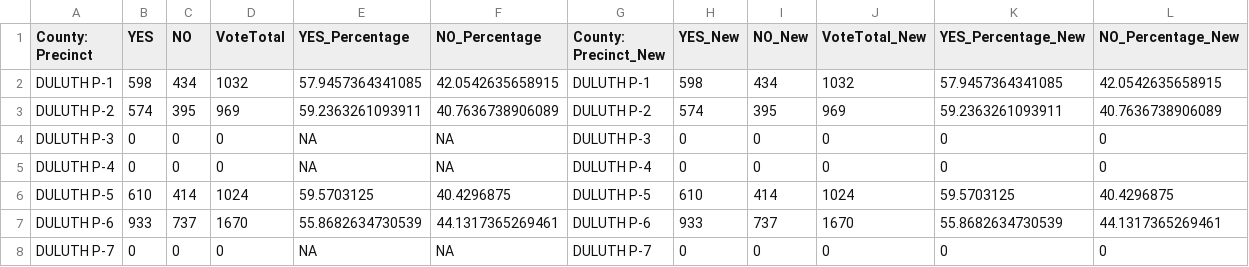
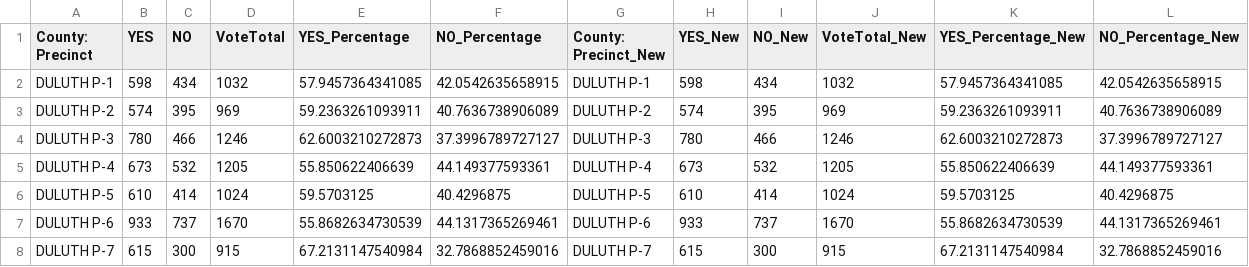
Before and after one commit to jlove1234/temp-gh-actions, a CSV file: data/SD_Q1_map.csv, drawn as a sheet; only a part is shown; the diff covers the shown part only.

```diff
--- a/data/SD_Q1_map.csv
+++ b/data/SD_Q1_map.csv
@@ -3,6 +3,6 @@
 "DULUTH P-2",574,395,969,59.2363261093911,40.7636738906089,"DULUTH P-2",574,395,969,59.2363261093911,40.7636738906089
-"DULUTH P-3",0,0,0,NA,NA,"DULUTH P-3",0,0,0,0,0
-"DULUTH P-4",0,0,0,NA,NA,"DULUTH P-4",0,0,0,0,0
+"DULUTH P-3",780,466,1246,62.6003210272873,37.3996789727127,"DULUTH P-3",780,466,1246,62.6003210272873,37.3996789727127
+"DULUTH P-4",673,532,1205,55.850622406639,44.149377593361,"DULUTH P-4",673,532,1205,55.850622406639,44.149377593361
 "DULUTH P-5",610,414,1024,59.5703125,40.4296875,"DULUTH P-5",610,414,1024,59.5703125,40.4296875
 "DULUTH P-6",933,737,1670,55.8682634730539,44.1317365269461,"DULUTH P-6",933,737,1670,55.8682634730539,44.1317365269461
-"DULUTH P-7",0,0,0,NA,NA,"DULUTH P-7",0,0,0,0,0
+"DULUTH P-7",615,300,915,67.2131147540984,32.7868852459016,"DULUTH P-7",615,300,915,67.2131147540984,32.7868852459016
```
Also changed, not shown: 120 edited cells elsewhere in this file, data/SB_at_large_map.csv, data/SD_Q2_map.csv, 19 other files.
